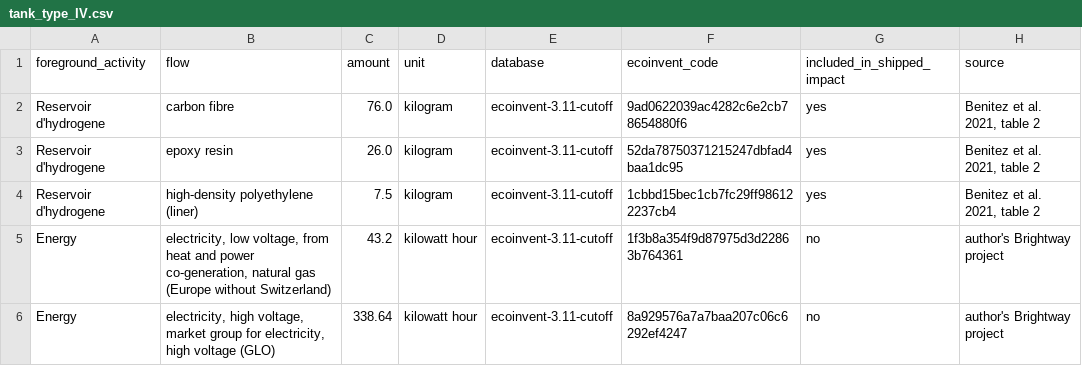
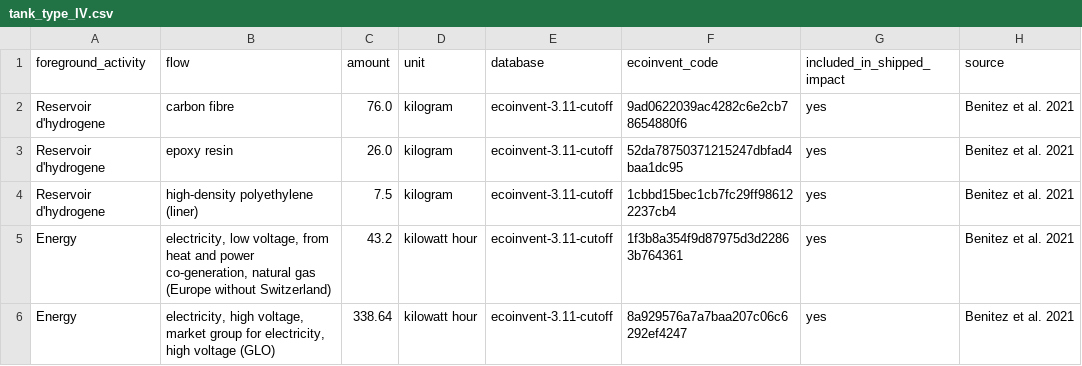
Before and after one commit to Ayabh12/h2-ageing-lca, a CSV file: data/inventories/tank_type_IV.csv, drawn as a sheet.

Commit message:
Tank: manufacturing energy is part of the 2 332 kg CO2-eq

```diff
--- a/data/inventories/tank_type_IV.csv
+++ b/data/inventories/tank_type_IV.csv
@@ -1,6 +1,6 @@
 foreground_activity,flow,amount,unit,database,ecoinvent_code,included_in_shipped_impact,source
-Reservoir d'hydrogene,carbon fibre,76.0,kilogram,ecoinvent-3.11-cutoff,9ad0622039ac4282c6e2cb78654880f6,yes,"Benitez et al. 2021, table 2"
-Reservoir d'hydrogene,epoxy resin,26.0,kilogram,ecoinvent-3.11-cutoff,52da78750371215247dbfad4baa1dc95,yes,"Benitez et al. 2021, table 2"
-Reservoir d'hydrogene,high-density polyethylene (liner),7.5,kilogram,ecoinvent-3.11-cutoff,1cbbd15bec1cb7fc29ff986122237cb4,yes,"Benitez et al. 2021, table 2"
-Energy,"electricity, low voltage, from heat and power co-generation, natural gas (Europe without Switzerland)",43.2,kilowatt hour,ecoinvent-3.11-cutoff,1f3b8a354f9d87975d3d22863b764361,no,author's Brightway project
-Energy,"electricity, high voltage, market group for electricity, high voltage (GLO)",338.64,kilowatt hour,ecoinvent-3.11-cutoff,8a929576a7a7baa207c06c6292ef4247,no,author's Brightway project
+Reservoir d'hydrogene,carbon fibre,76.0,kilogram,ecoinvent-3.11-cutoff,9ad0622039ac4282c6e2cb78654880f6,yes,Benitez et al. 2021
+Reservoir d'hydrogene,epoxy resin,26.0,kilogram,ecoinvent-3.11-cutoff,52da78750371215247dbfad4baa1dc95,yes,Benitez et al. 2021
+Reservoir d'hydrogene,high-density polyethylene (liner),7.5,kilogram,ecoinvent-3.11-cutoff,1cbbd15bec1cb7fc29ff986122237cb4,yes,Benitez et al. 2021
+Energy,"electricity, low voltage, from heat and power co-generation, natural gas (Europe without Switzerland)",43.2,kilowatt hour,ecoinvent-3.11-cutoff,1f3b8a354f9d87975d3d22863b764361,yes,Benitez et al. 2021
+Energy,"electricity, high voltage, market group for electricity, high voltage (GLO)",338.64,kilowatt hour,ecoinvent-3.11-cutoff,8a929576a7a7baa207c06c6292ef4247,yes,Benitez et al. 2021
```
Also changed, not shown: 2 other files.
